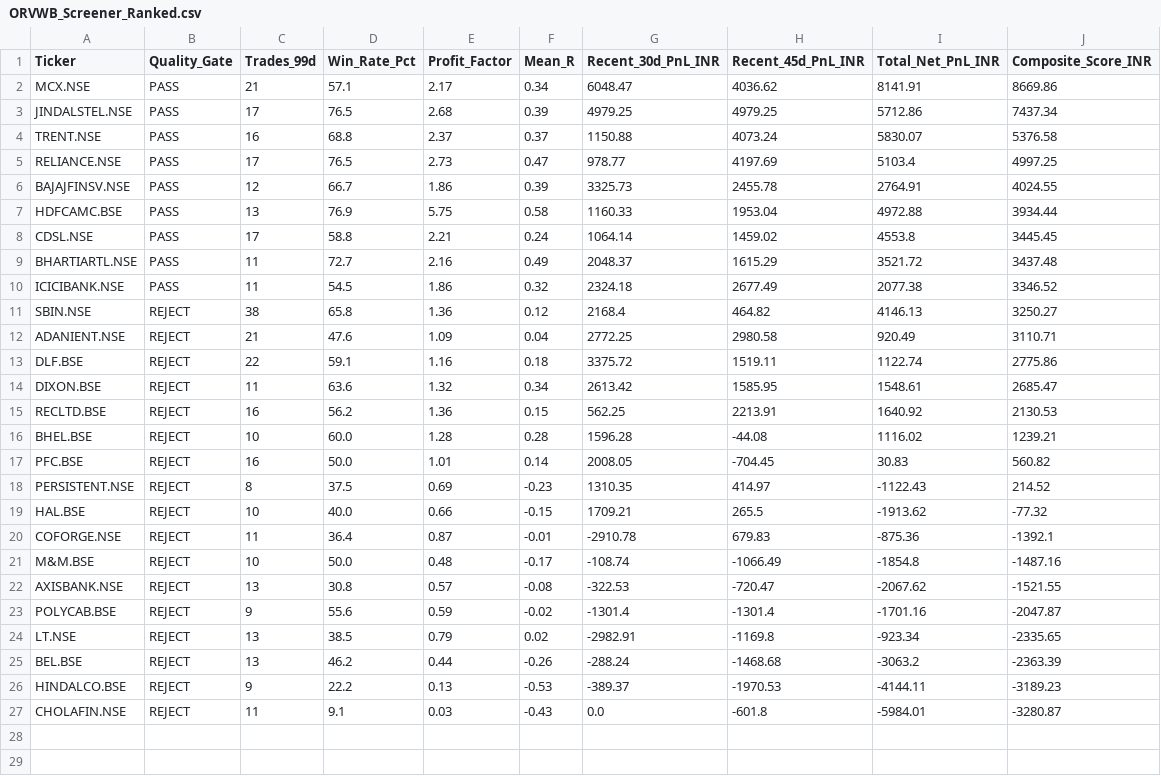
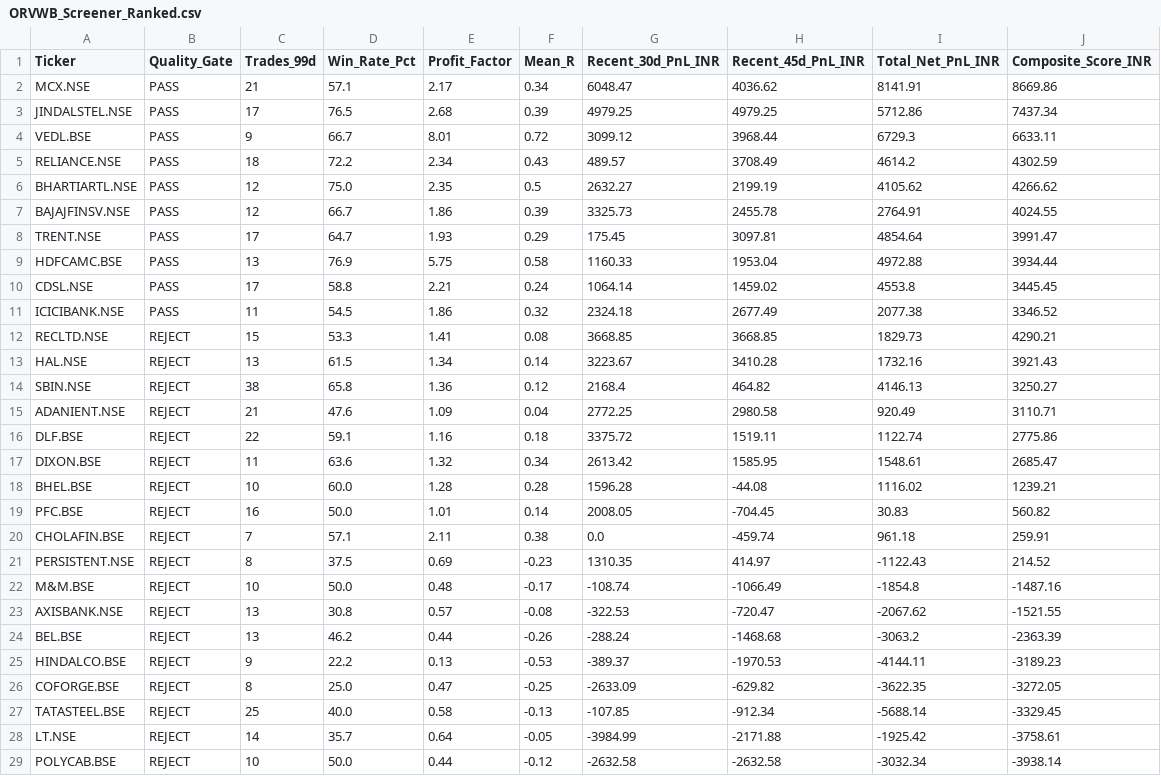
Before and after one commit to hellhound01210/algo-paper-trader, a CSV file: ORVWB_Screener_Ranked.csv, drawn as a sheet.

```diff
--- a/ORVWB_Screener_Ranked.csv
+++ b/ORVWB_Screener_Ranked.csv
@@ -3,9 +3,12 @@ MCX.NSE,PASS,21,57.1,2.17,0.34,6048.47,4036.62,8141.91,8669.86
 JINDALSTEL.NSE,PASS,17,76.5,2.68,0.39,4979.25,4979.25,5712.86,7437.34
-TRENT.NSE,PASS,16,68.8,2.37,0.37,1150.88,4073.24,5830.07,5376.58
-RELIANCE.NSE,PASS,17,76.5,2.73,0.47,978.77,4197.69,5103.4,4997.25
+VEDL.BSE,PASS,9,66.7,8.01,0.72,3099.12,3968.44,6729.3,6633.11
+RELIANCE.NSE,PASS,18,72.2,2.34,0.43,489.57,3708.49,4614.2,4302.59
+BHARTIARTL.NSE,PASS,12,75.0,2.35,0.5,2632.27,2199.19,4105.62,4266.62
 BAJAJFINSV.NSE,PASS,12,66.7,1.86,0.39,3325.73,2455.78,2764.91,4024.55
+TRENT.NSE,PASS,17,64.7,1.93,0.29,175.45,3097.81,4854.64,3991.47
 HDFCAMC.BSE,PASS,13,76.9,5.75,0.58,1160.33,1953.04,4972.88,3934.44
 CDSL.NSE,PASS,17,58.8,2.21,0.24,1064.14,1459.02,4553.8,3445.45
-BHARTIARTL.NSE,PASS,11,72.7,2.16,0.49,2048.37,1615.29,3521.72,3437.48
 ICICIBANK.NSE,PASS,11,54.5,1.86,0.32,2324.18,2677.49,2077.38,3346.52
+RECLTD.NSE,REJECT,15,53.3,1.41,0.08,3668.85,3668.85,1829.73,4290.21
+HAL.NSE,REJECT,13,61.5,1.34,0.14,3223.67,3410.28,1732.16,3921.43
 SBIN.NSE,REJECT,38,65.8,1.36,0.12,2168.4,464.82,4146.13,3250.27
@@ -14,14 +17,13 @@ DLF.BSE,REJECT,22,59.1,1.16,0.18,3375.72,1519.11,1122.74,2775.86
 DIXON.BSE,REJECT,11,63.6,1.32,0.34,2613.42,1585.95,1548.61,2685.47
-RECLTD.BSE,REJECT,16,56.2,1.36,0.15,562.25,2213.91,1640.92,2130.53
 BHEL.BSE,REJECT,10,60.0,1.28,0.28,1596.28,-44.08,1116.02,1239.21
 PFC.BSE,REJECT,16,50.0,1.01,0.14,2008.05,-704.45,30.83,560.82
+CHOLAFIN.BSE,REJECT,7,57.1,2.11,0.38,0.0,-459.74,961.18,259.91
 PERSISTENT.NSE,REJECT,8,37.5,0.69,-0.23,1310.35,414.97,-1122.43,214.52
-HAL.BSE,REJECT,10,40.0,0.66,-0.15,1709.21,265.5,-1913.62,-77.32
-COFORGE.NSE,REJECT,11,36.4,0.87,-0.01,-2910.78,679.83,-875.36,-1392.1
 M&M.BSE,REJECT,10,50.0,0.48,-0.17,-108.74,-1066.49,-1854.8,-1487.16
 AXISBANK.NSE,REJECT,13,30.8,0.57,-0.08,-322.53,-720.47,-2067.62,-1521.55
-POLYCAB.BSE,REJECT,9,55.6,0.59,-0.02,-1301.4,-1301.4,-1701.16,-2047.87
-LT.NSE,REJECT,13,38.5,0.79,0.02,-2982.91,-1169.8,-923.34,-2335.65
 BEL.BSE,REJECT,13,46.2,0.44,-0.26,-288.24,-1468.68,-3063.2,-2363.39
 HINDALCO.BSE,REJECT,9,22.2,0.13,-0.53,-389.37,-1970.53,-4144.11,-3189.23
-CHOLAFIN.NSE,REJECT,11,9.1,0.03,-0.43,0.0,-601.8,-5984.01,-3280.87
+COFORGE.BSE,REJECT,8,25.0,0.47,-0.25,-2633.09,-629.82,-3622.35,-3272.05
+TATASTEEL.BSE,REJECT,25,40.0,0.58,-0.13,-107.85,-912.34,-5688.14,-3329.45
+LT.NSE,REJECT,14,35.7,0.64,-0.05,-3984.99,-2171.88,-1925.42,-3758.61
+POLYCAB.BSE,REJECT,10,50.0,0.44,-0.12,-2632.58,-2632.58,-3032.34,-3938.14
```
